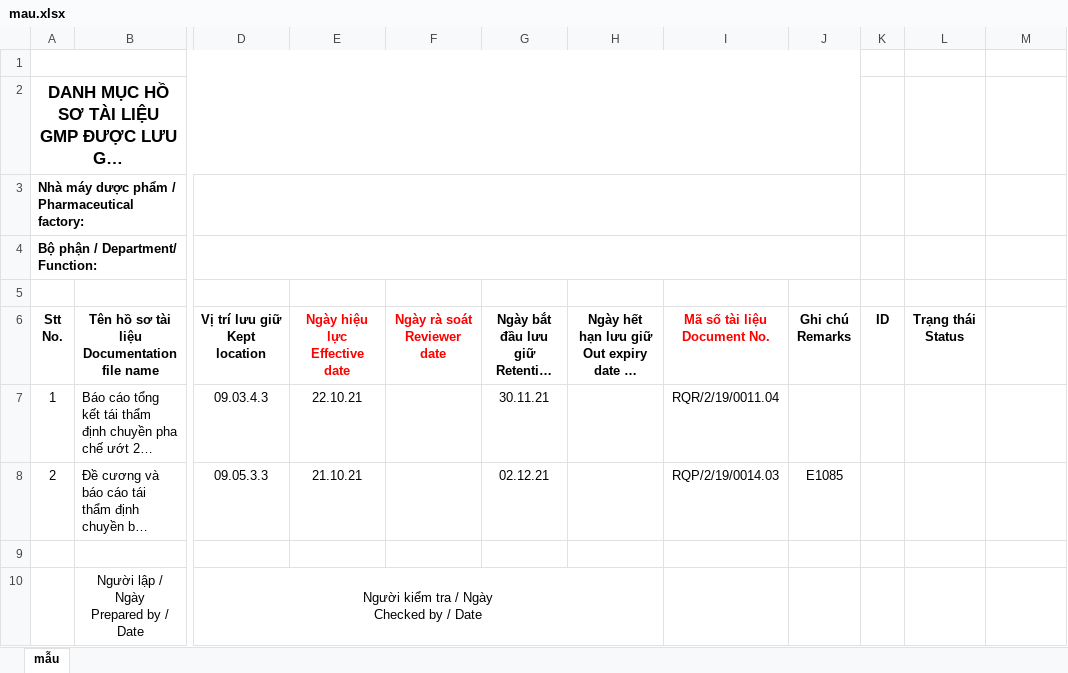
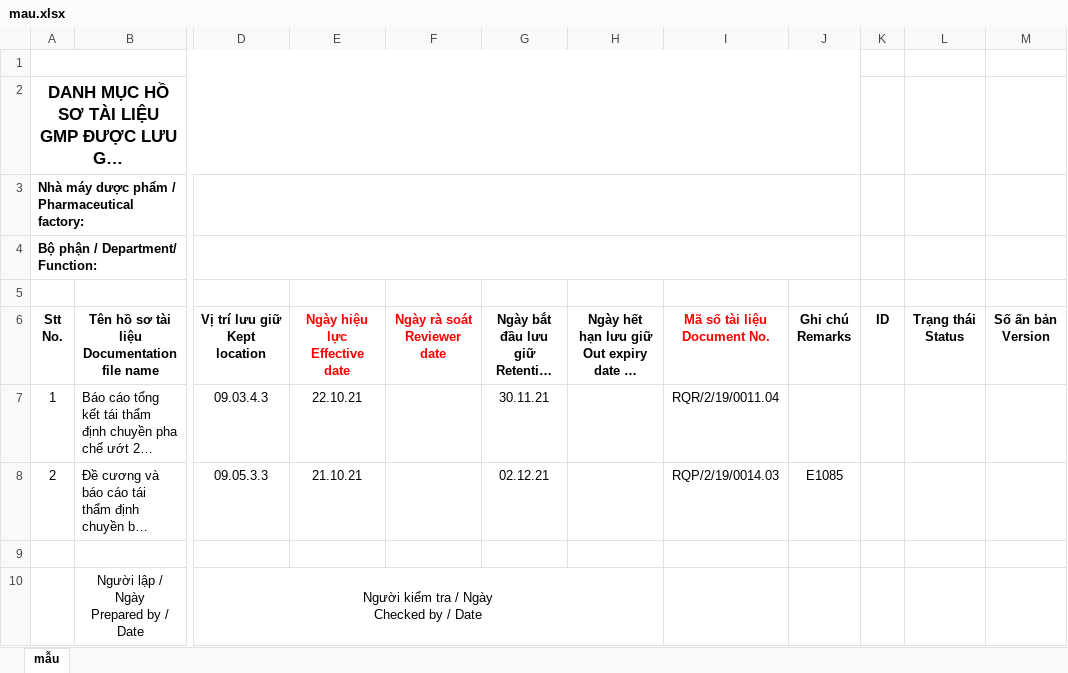
Before and after one commit to lytranuit/qlhs, an Excel workbook: assets/template/mau.xlsx, sheet mẫu, drawn as a sheet; only a part is shown, gaps mark what is left out; long unchanged cells end in …; values as stored, in another font and other column widths than the file's, no borders; charts and pictures not drawn; ↵ is a line break in a cell; the diff names each change by its address in the sheet, - before the commit and + after, or states it on an @@ line.

```diff
--- a/assets/template/mau.xlsx (sheet mẫu)
+++ b/assets/template/mau.xlsx (sheet mẫu)
-M6: (empty)
+M6: Số ấn bản ↵ Version
```
Also changed, not shown: 3 other files.
